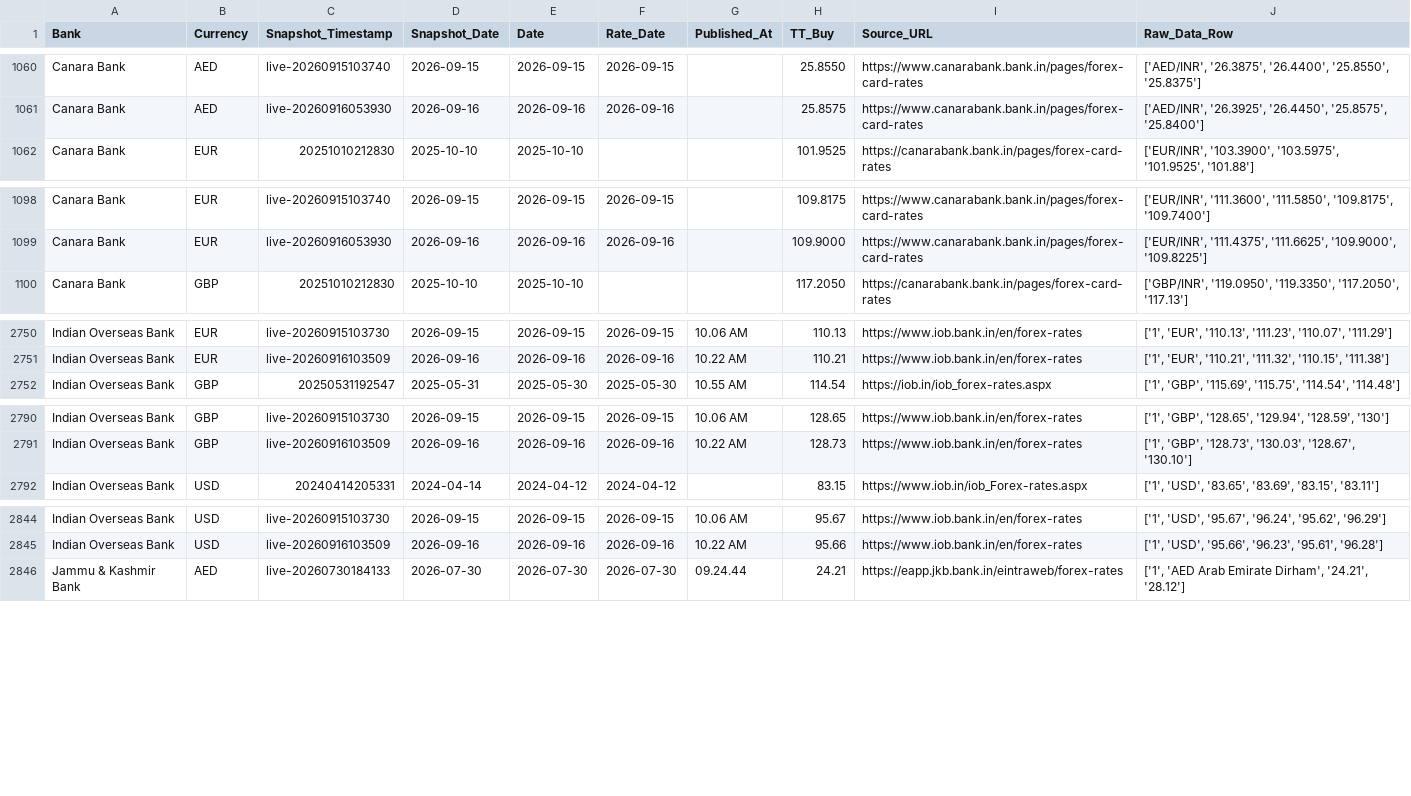
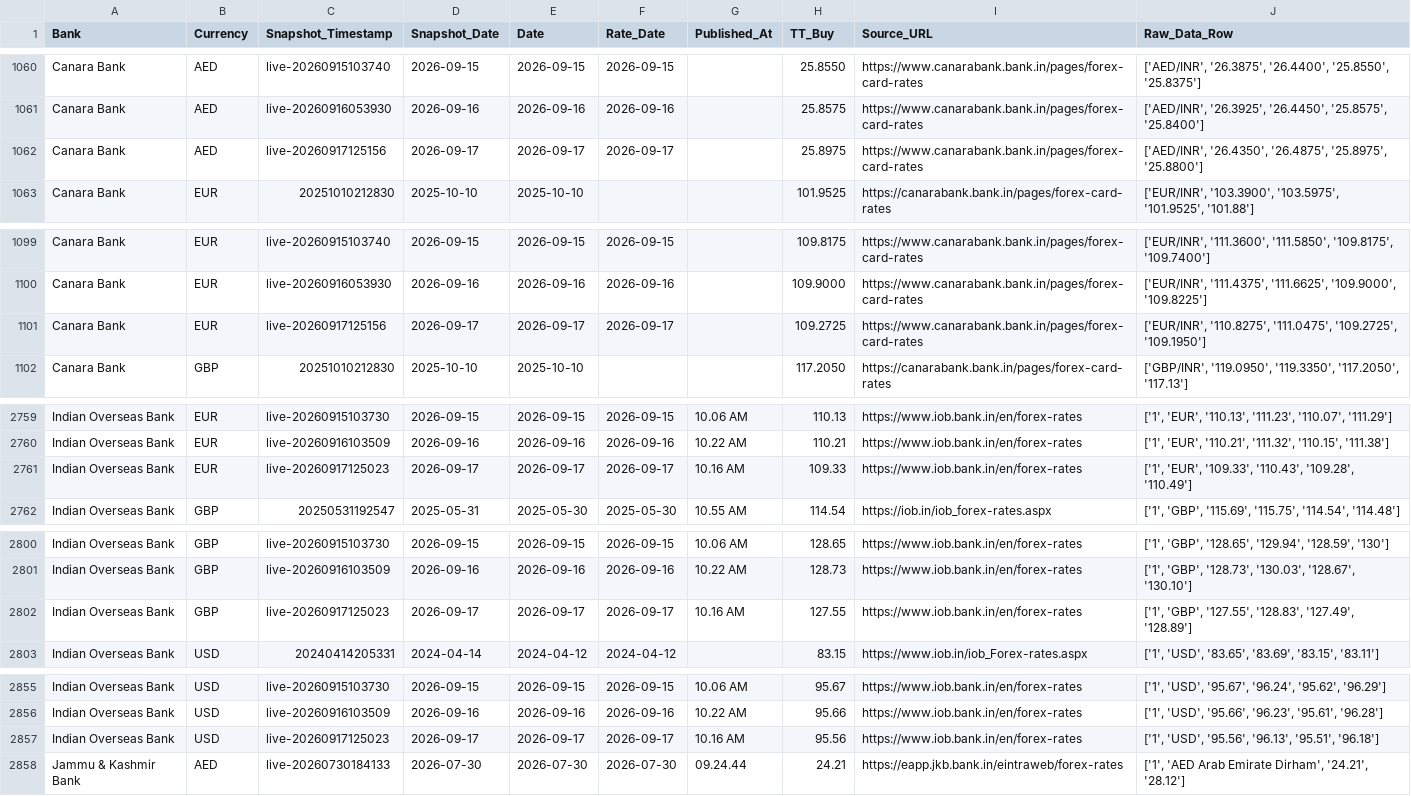
Before and after one commit to RakshithNM/ttbuy-dashboard, a CSV file: data/forex_TTBuy.csv, drawn as a sheet; only a part is shown, gaps mark what is left out; the diff covers the shown part only; the diff names each change by its address in the sheet, - before the commit and + after, or states it on an @@ line.

```diff
--- a/data/forex_TTBuy.csv
+++ b/data/forex_TTBuy.csv
+row 1062: Canara Bank | AED | live-20260917125156 | 2026-09-17 | 2026-09-17 | 2026-09-17 |  | 25.8975 | https://www.canarabank.bank.in/pages/forex-card-rates | ['AED/INR', '26.4350', '26.4875', '25.8975', '25.8800']
+row 1101: Canara Bank | EUR | live-20260917125156 | 2026-09-17 | 2026-09-17 | 2026-09-17 |  | 109.2725 | https://www.canarabank.bank.in/pages/forex-card-rates | ['EUR/INR', '110.8275', '111.0475', '109.2725', '109.1950']
+row 2761: Indian Overseas Bank | EUR | live-20260917125023 | 2026-09-17 | 2026-09-17 | 2026-09-17 | 10.16 AM | 109.33 | https://www.iob.bank.in/en/forex-rates | ['1', 'EUR', '109.33', '110.43', '109.28', '110.49']
+row 2802: Indian Overseas Bank | GBP | live-20260917125023 | 2026-09-17 | 2026-09-17 | 2026-09-17 | 10.16 AM | 127.55 | https://www.iob.bank.in/en/forex-rates | ['1', 'GBP', '127.55', '128.83', '127.49', '128.89']
+row 2857: Indian Overseas Bank | USD | live-20260917125023 | 2026-09-17 | 2026-09-17 | 2026-09-17 | 10.16 AM | 95.56 | https://www.iob.bank.in/en/forex-rates | ['1', 'USD', '95.56', '96.13', '95.51', '96.18']
```
Also changed, not shown: 7 added rows elsewhere in this file, data/axis_TTBuy.csv, data/bandhan_TTBuy.csv, 24 other files.
